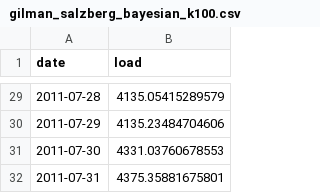
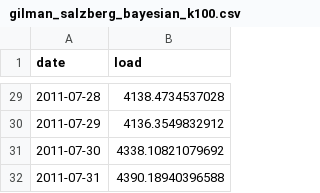
Before and after one commit to fetadata/Gilman_Salzberg_ENV797_TSA_ForecastCompetition_S26, a CSV file: Submissions/ensemble_models/final_push/gilman_salzberg_bayesian_k100.csv, drawn as a sheet; only a part is shown, gaps mark what is left out; the diff covers the shown part only.

```diff
--- a/Submissions/ensemble_models/final_push/gilman_salzberg_bayesian_k100.csv
+++ b/Submissions/ensemble_models/final_push/gilman_salzberg_bayesian_k100.csv
@@ -29,4 +29,4 @@
-2011-07-28,4135.05415289579
-2011-07-29,4135.23484704606
-2011-07-30,4331.03760678553
-2011-07-31,4375.35881675801
+2011-07-28,4138.4734537028
+2011-07-29,4136.3549832912
+2011-07-30,4338.10821079692
+2011-07-31,4390.18940396588
```
Also changed, not shown: 27 edited cells elsewhere in this file, Data/Processed/CleanHumidity_v1.csv, Data/Processed/CleanTemp_v1.csv, 41 other files.
